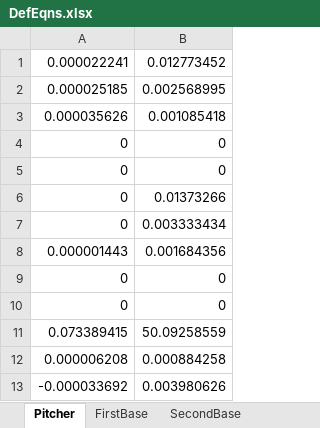
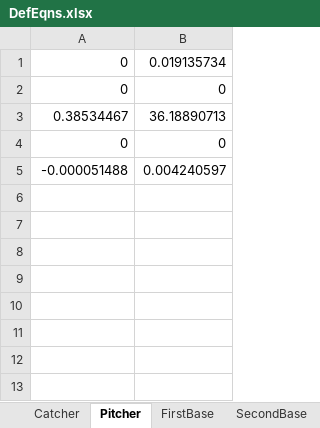
Before and after one commit to pmbarnes92/OOTP-Code, an Excel workbook: CalcOutput/DefEqns.xlsx, sheet Pitcher, drawn as a sheet; values as stored, in another font and other column widths than the file's, no borders; removed rows and columns are numbered as before the commit, all else as after; the diff names each change by its address in the sheet, - before the commit and + after, or states it on an @@ line.

```diff
--- a/CalcOutput/DefEqns.xlsx (sheet Pitcher)
+++ b/CalcOutput/DefEqns.xlsx (sheet Pitcher)
+sheet tab: Catcher
-row 1: 0.000022241 | 0.012773452
-row 2: 0.000025185 | 0.002568995
-row 3: 0.000035626 | 0.001085418
+row 1: 0 | 0.019135734
+row 3: 0.38534467 | 36.18890713
-row 6: 0 | 0.01373266
-row 7: 0 | 0.003333434
-row 8: 0.000001443 | 0.001684356
-row 9: 0 | 0
-row 10: 0 | 0
-row 11: 0.073389415 | 50.09258559
-row 12: 0.000006208 | 0.000884258
-row 13: -0.000033692 | 0.003980626
+row 5: -0.000051488 | 0.004240597
```
Also changed, not shown: sheet AvgRatings, sheet ThirdBase, sheet SecondBase, sheet ShortStop, sheet FirstBase, sheet CenterField, 2 more sheets, AnalyzeOut/AnalyzeOut.xlsx, CalcOutput/BatEqns.xlsx, 33 other files.
